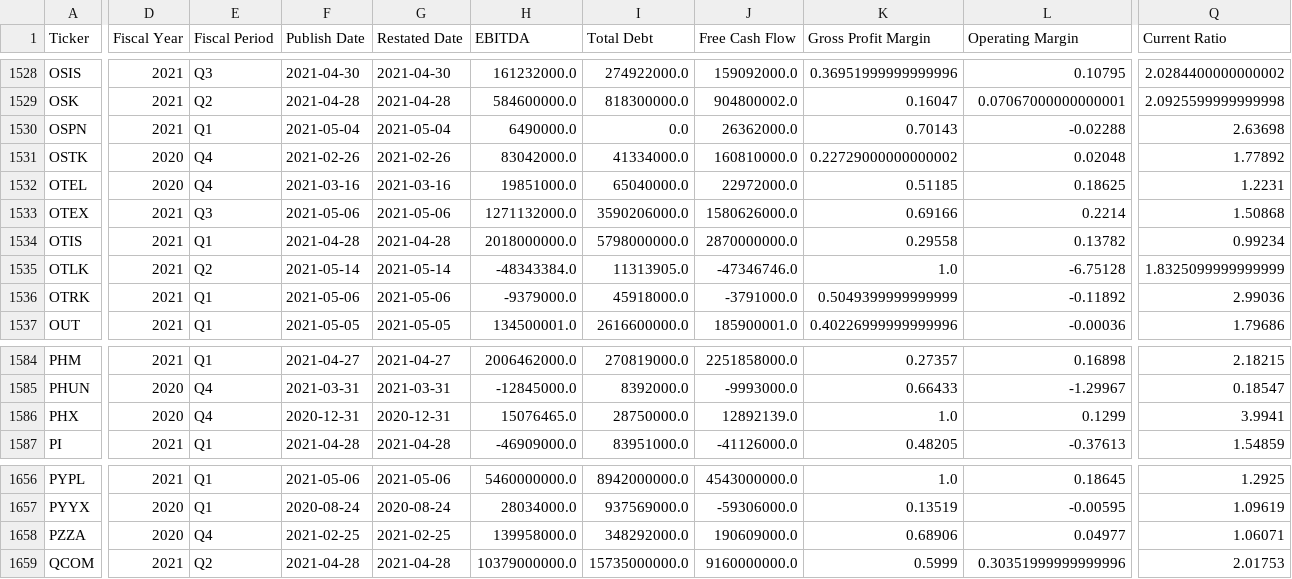
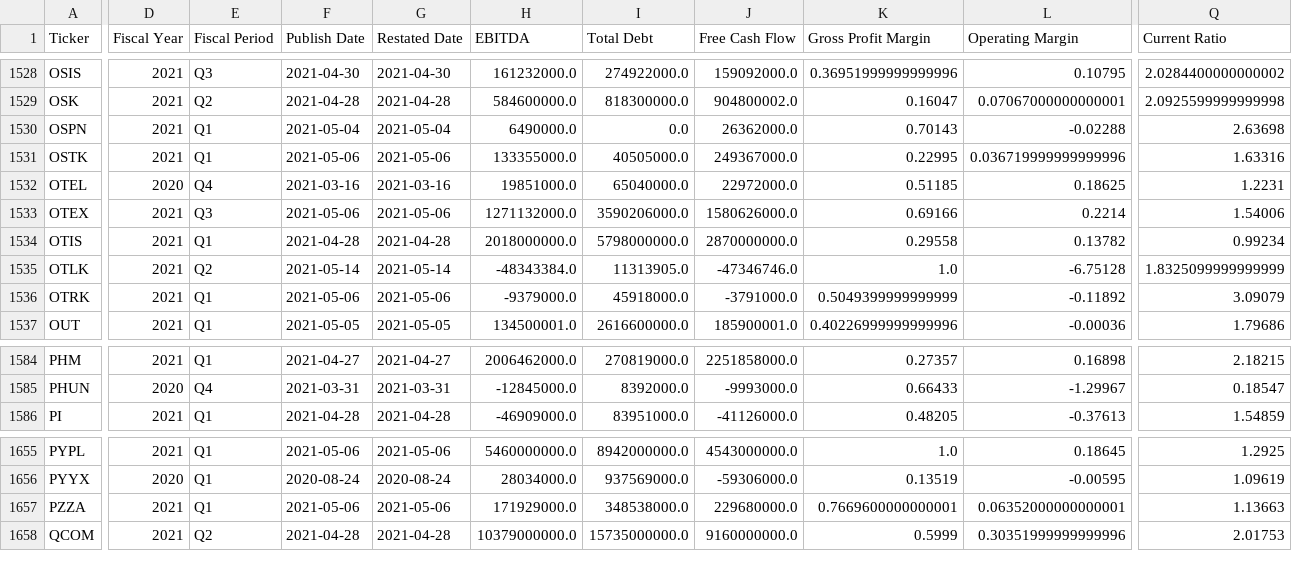
Before and after one commit to gardnmi/fundamental-stock-prediction, a CSV file: data/general_fundamental_derived.csv, drawn as a sheet; only a part is shown, gaps mark what is left out; removed rows and columns are numbered as before the commit, all else as after; rows hold the shown columns only; the diff covers the shown part only; the diff names each change by its address in the sheet, - before the commit and + after, or states it on an @@ line.

```diff
--- a/data/general_fundamental_derived.csv
+++ b/data/general_fundamental_derived.csv
-D1531 (Fiscal Year): 2020
+D1531 (Fiscal Year): 2021
-E1531 (Fiscal Period): Q4
+E1531 (Fiscal Period): Q1
-F1531 (Publish Date): 2021-02-26
+F1531 (Publish Date): 2021-05-06
-G1531 (Restated Date): 2021-02-26
+G1531 (Restated Date): 2021-05-06
-H1531 (EBITDA): 83042000.0
+H1531 (EBITDA): 133355000.0
-I1531 (Total Debt): 41334000.0
+I1531 (Total Debt): 40505000.0
-J1531 (Free Cash Flow): 160810000.0
+J1531 (Free Cash Flow): 249367000.0
-K1531 (Gross Profit Margin): 0.22729000000000002
+K1531 (Gross Profit Margin): 0.22995
-L1531 (Operating Margin): 0.02048
+L1531 (Operating Margin): 0.036719999999999996
-Q1531 (Current Ratio): 1.77892
+Q1531 (Current Ratio): 1.63316
-Q1533 (Current Ratio): 1.50868
+Q1533 (Current Ratio): 1.54006
-Q1536 (Current Ratio): 2.99036
+Q1536 (Current Ratio): 3.09079
-row 1586: PHX | 2020 | Q4 | 2020-12-31 | 2020-12-31 | 15076465.0 | 28750000.0 | 12892139.0 | 1.0 | 0.1299 | 3.9941
-D1657 (Fiscal Year): 2020
+D1657 (Fiscal Year): 2021
-E1657 (Fiscal Period): Q4
+E1657 (Fiscal Period): Q1
-F1657 (Publish Date): 2021-02-25
+F1657 (Publish Date): 2021-05-06
-G1657 (Restated Date): 2021-02-25
+G1657 (Restated Date): 2021-05-06
-H1657 (EBITDA): 139958000.0
+H1657 (EBITDA): 171929000.0
-I1657 (Total Debt): 348292000.0
+I1657 (Total Debt): 348538000.0
-J1657 (Free Cash Flow): 190609000.0
+J1657 (Free Cash Flow): 229680000.0
-K1657 (Gross Profit Margin): 0.68906
+K1657 (Gross Profit Margin): 0.7669600000000001
-L1657 (Operating Margin): 0.04977
+L1657 (Operating Margin): 0.06352000000000001
-Q1657 (Current Ratio): 1.06071
+Q1657 (Current Ratio): 1.13663
```
Also changed, not shown: 127 edited cells elsewhere in this file, data/general_balance.csv, data/general_cashflow.csv, 14 other files.
